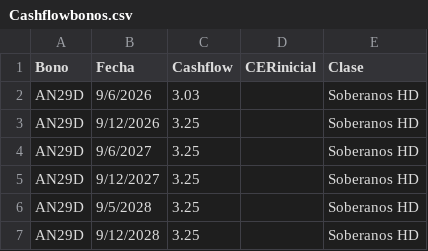
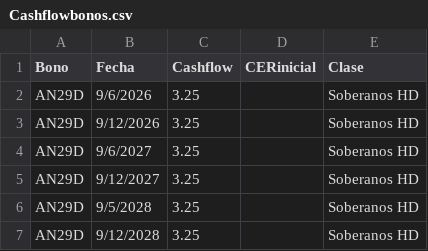
Before and after one commit to mau1878/BonosTIRprecio, a CSV file: Cashflowbonos.csv, drawn as a sheet; only a part is shown.

Commit message:
Update Cashflowbonos.csv

```diff
--- a/Cashflowbonos.csv
+++ b/Cashflowbonos.csv
@@ -1,3 +1,3 @@
 Bono,Fecha,Cashflow,CERinicial,Clase
-AN29D,9/6/2026,3.03,,Soberanos HD
+AN29D,9/6/2026,3.25,,Soberanos HD
 AN29D,9/12/2026,3.25,,Soberanos HD
```
